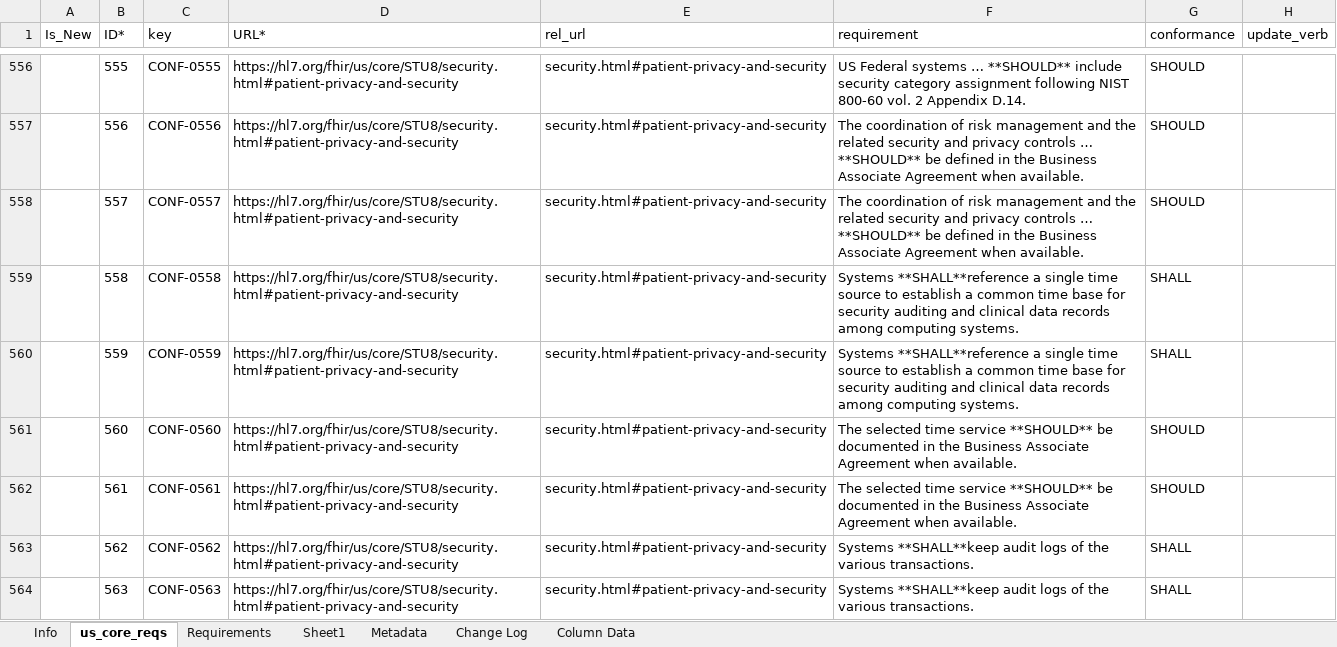
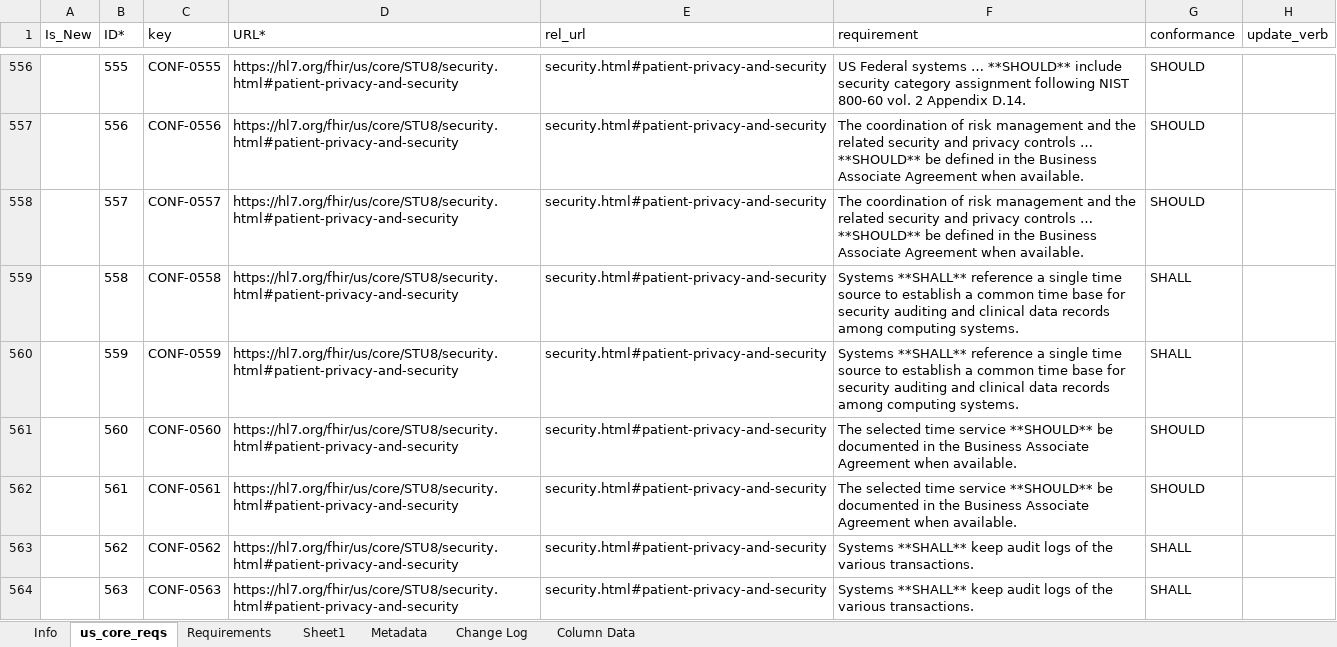
Before and after one commit to HL7/US-Core, an Excel workbook: input/images-source/hl7.fhir.us.core_8.0.0_reqs.xlsx, sheet us_core_reqs, drawn as a sheet; only a part is shown, gaps mark what is left out; values as stored, in another font and other column widths than the file's, no borders; table styles not drawn; the diff covers the shown part only; the diff names each change by its address in the sheet, - before the commit and + after, or states it on an @@ line.

Commit message:
Entitle Health Status Assessments Value Sets Table [FHIR-54224] Correct typos and bad links [FHIR-54226] Bold Conformance verbs [FHIR-54229]  New Requirements Table page and Resources. [FHIR-55464]

```diff
--- a/input/images-source/hl7.fhir.us.core_8.0.0_reqs.xlsx (sheet us_core_reqs)
+++ b/input/images-source/hl7.fhir.us.core_8.0.0_reqs.xlsx (sheet us_core_reqs)
-F559:F560 (requirement): Systems **SHALL**reference a single…
+F559:F560 (requirement): Systems **SHALL** reference a single…
-F563:F564 (requirement): Systems **SHALL**keep audit logs…
+F563:F564 (requirement): Systems **SHALL** keep audit logs…
```
Also changed, not shown: 44 edited cells elsewhere in this sheet, 14 other files.
